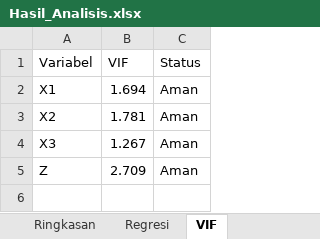
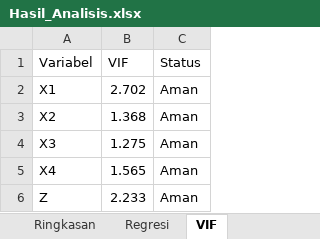
Before and after one commit to Reyhann-tech/Analisis-angket-kuesioner, an Excel workbook: Hasil_Analisis.xlsx, sheet VIF, drawn as a sheet; values as stored, in another font and other column widths than the file's, no borders; addresses are those after the commit; the diff names each change by its address in the sheet, - before the commit and + after, or states it on an @@ line.

```diff
--- a/Hasil_Analisis.xlsx (sheet VIF)
+++ b/Hasil_Analisis.xlsx (sheet VIF)
-B2 (VIF): 1.694
+B2 (VIF): 2.702
-B3 (VIF): 1.781
+B3 (VIF): 1.368
-B4 (VIF): 1.267
+B4 (VIF): 1.275
+row 5: X4 | 1.565 | Aman
-B6 (VIF): 2.709
+B6 (VIF): 2.233
```
Also changed, not shown: sheet Data, sheet Ringkasan, sheet Regresi, sheet Reliabilitas, 1 other file.
